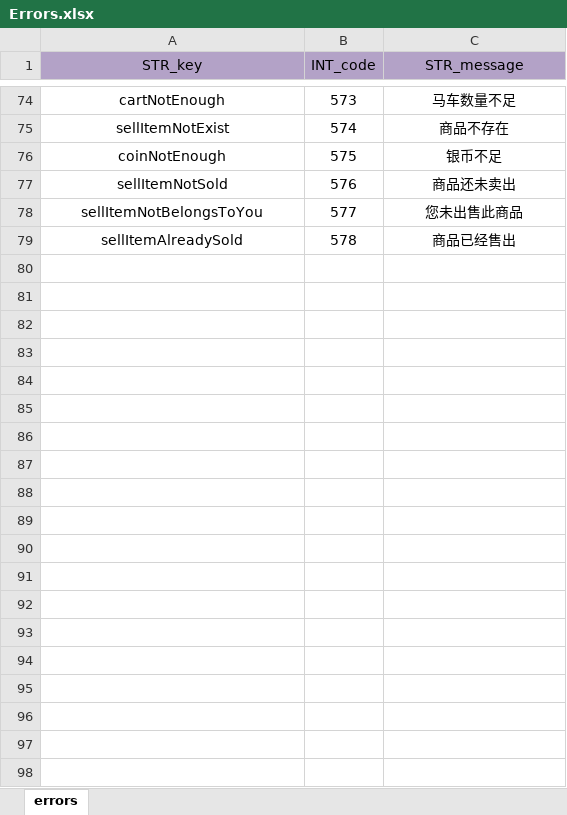
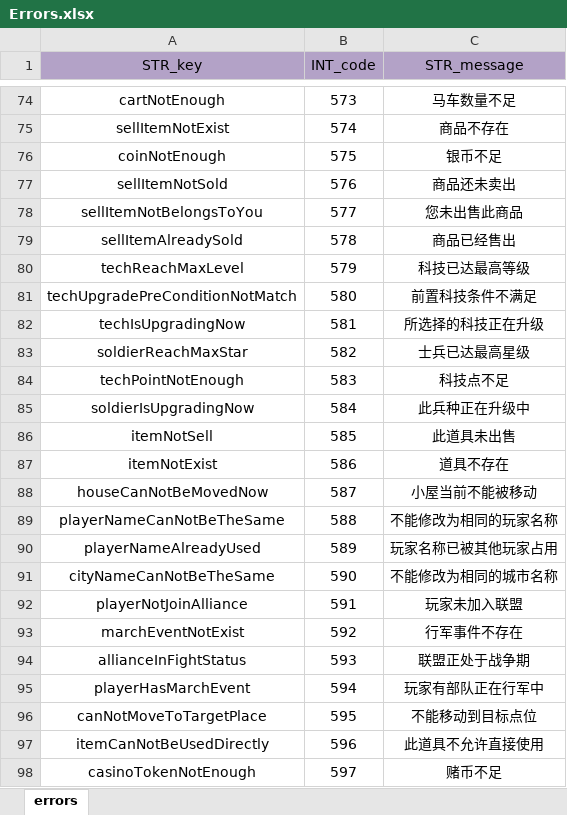
Before and after one commit to ModunZhang/kod_server, an Excel workbook: gameData/shared/Errors.xlsx, sheet errors, drawn as a sheet; only a part is shown, gaps mark what is left out; values as stored, in another font and other column widths than the file's, no borders; the diff covers the shown part only; the diff names each change by its address in the sheet, - before the commit and + after, or states it on an @@ line.

```diff
--- a/gameData/shared/Errors.xlsx (sheet errors)
+++ b/gameData/shared/Errors.xlsx (sheet errors)
+row 80: techReachMaxLevel | 579 | 科技已达最高等级
+row 81: techUpgradePreConditionNotMatch | 580 | 前置科技条件不满足
+row 82: techIsUpgradingNow | 581 | 所选择的科技正在升级
+row 83: soldierReachMaxStar | 582 | 士兵已达最高星级
+row 84: techPointNotEnough | 583 | 科技点不足
+row 85: soldierIsUpgradingNow | 584 | 此兵种正在升级中
+row 86: itemNotSell | 585 | 此道具未出售
+row 87: itemNotExist | 586 | 道具不存在
+row 88: houseCanNotBeMovedNow | 587 | 小屋当前不能被移动
+row 89: playerNameCanNotBeTheSame | 588 | 不能修改为相同的玩家名称
+row 90: playerNameAlreadyUsed | 589 | 玩家名称已被其他玩家占用
+row 91: cityNameCanNotBeTheSame | 590 | 不能修改为相同的城市名称
+row 92: playerNotJoinAlliance | 591 | 玩家未加入联盟
+row 93: marchEventNotExist | 592 | 行军事件不存在
+row 94: allianceInFightStatus | 593 | 联盟正处于战争期
+row 95: playerHasMarchEvent | 594 | 玩家有部队正在行军中
+row 96: canNotMoveToTargetPlace | 595 | 不能移动到目标点位
+row 97: itemCanNotBeUsedDirectly | 596 | 此道具不允许直接使用
+row 98: casinoTokenNotEnough | 597 | 赌币不足
```
Also changed, not shown: 16 added rows and 1 edited cell elsewhere in this sheet, 11 other files.
